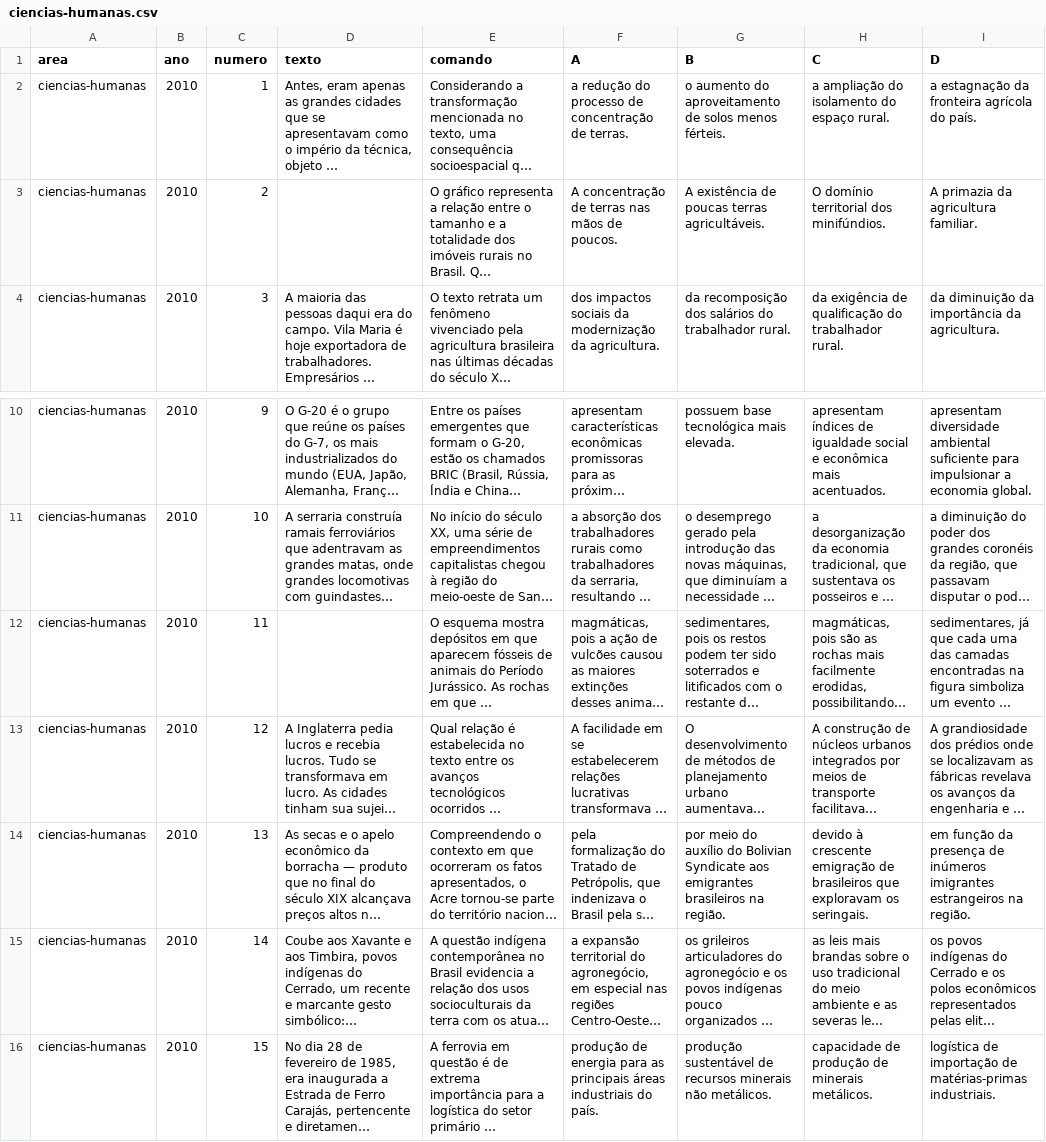
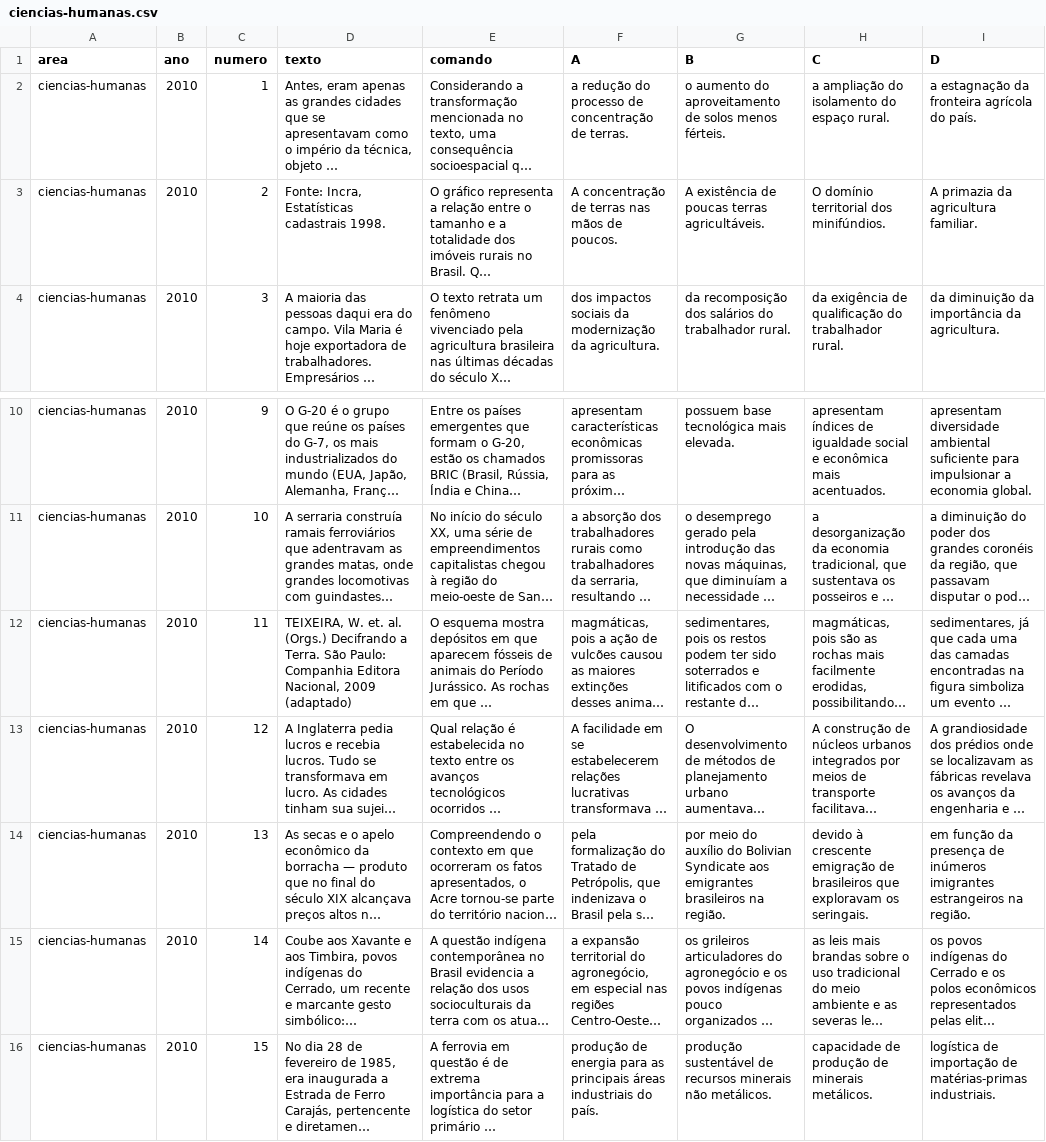
Before and after one commit to mcalefe/extract-enem-data, a CSV file: enem-data/enem-2010/ciencias-humanas.csv, drawn as a sheet; only a part is shown, gaps mark what is left out; long unchanged cells end in …; the diff names each change by its address in the sheet, - before the commit and + after, or states it on an @@ line.

Commit message:
Update ciencias-humanas.csv

```diff
--- a/enem-data/enem-2010/ciencias-humanas.csv
+++ b/enem-data/enem-2010/ciencias-humanas.csv
-D3 (texto): (empty)
+D3 (texto): Fonte: Incra, Estatísticas cadastrais 1998.
-D12 (texto): (empty)
+D12 (texto): TEIXEIRA, W. et. al. (Orgs.) Decifrando a Terra. São Paulo: Companhia Editora Nacional, 2009 (adaptado)
```
